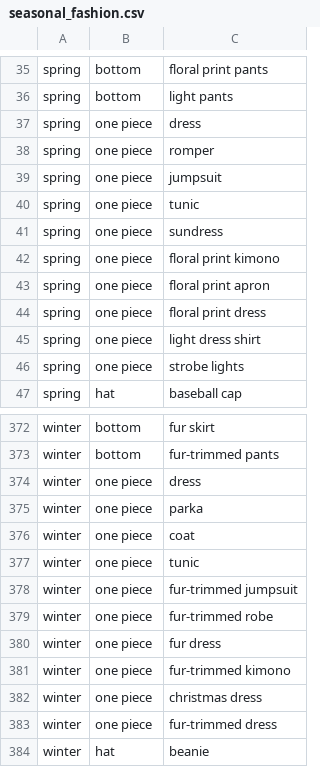
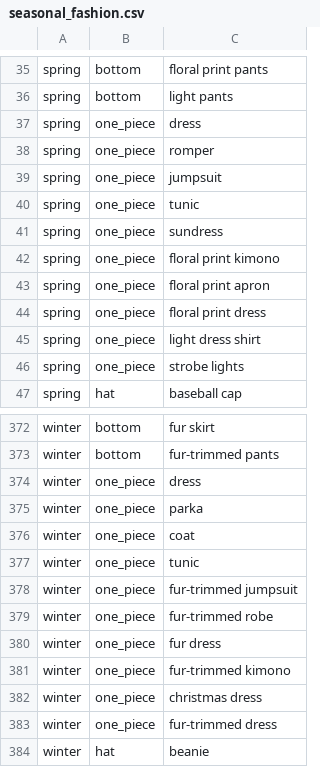
Before and after one commit to raspie10032/RS-Seasonal-Prompt-Generator, a CSV file: data/seasonal_fashion.csv, drawn as a sheet; only a part is shown, gaps mark what is left out; the diff covers the shown part only.

```diff
--- a/data/seasonal_fashion.csv
+++ b/data/seasonal_fashion.csv
@@ -36,12 +36,12 @@ spring,bottom,floral print pants
 spring,bottom,light pants
-spring,one piece,dress
-spring,one piece,romper
-spring,one piece,jumpsuit
-spring,one piece,tunic
-spring,one piece,sundress
-spring,one piece,floral print kimono
-spring,one piece,floral print apron
-spring,one piece,floral print dress
-spring,one piece,light dress shirt
-spring,one piece,strobe lights
+spring,one_piece,dress
+spring,one_piece,romper
+spring,one_piece,jumpsuit
+spring,one_piece,tunic
+spring,one_piece,sundress
+spring,one_piece,floral print kimono
+spring,one_piece,floral print apron
+spring,one_piece,floral print dress
+spring,one_piece,light dress shirt
+spring,one_piece,strobe lights
 spring,hat,baseball cap
@@ -373,12 +373,12 @@ winter,bottom,fur skirt
 winter,bottom,fur-trimmed pants
-winter,one piece,dress
-winter,one piece,parka
-winter,one piece,coat
-winter,one piece,tunic
-winter,one piece,fur-trimmed jumpsuit
-winter,one piece,fur-trimmed robe
-winter,one piece,fur dress
-winter,one piece,fur-trimmed kimono
-winter,one piece,christmas dress
-winter,one piece,fur-trimmed dress
+winter,one_piece,dress
+winter,one_piece,parka
+winter,one_piece,coat
+winter,one_piece,tunic
+winter,one_piece,fur-trimmed jumpsuit
+winter,one_piece,fur-trimmed robe
+winter,one_piece,fur dress
+winter,one_piece,fur-trimmed kimono
+winter,one_piece,christmas dress
+winter,one_piece,fur-trimmed dress
 winter,hat,beanie
```
Also changed, not shown: 15 edited cells elsewhere in this file, data/seasonal_weather.csv, 1 other file.
